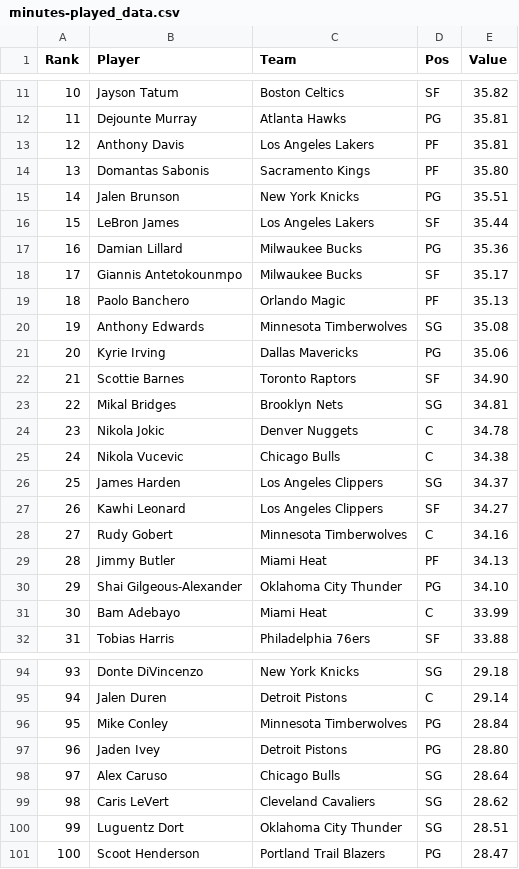
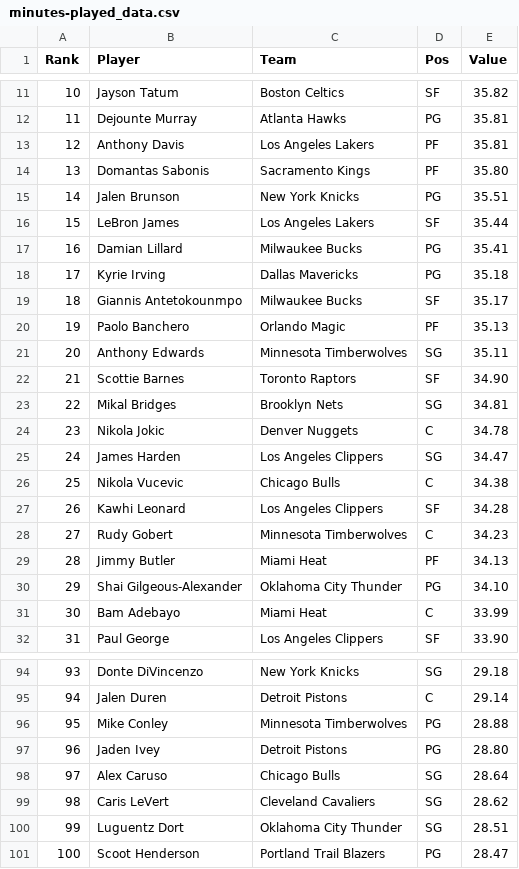
Before and after one commit to DhirenShivdasani/NBA-player-prop-analysis, a CSV file: player_stats/minutes-played_data.csv, drawn as a sheet; only a part is shown, gaps mark what is left out; the diff covers the shown part only.

```diff
--- a/player_stats/minutes-played_data.csv
+++ b/player_stats/minutes-played_data.csv
@@ -16,7 +16,7 @@ Rank,Player,Team,Pos,Value
 15,LeBron James,Los Angeles Lakers,SF,35.44
-16,Damian Lillard,Milwaukee Bucks,PG,35.36
-17,Giannis Antetokounmpo,Milwaukee Bucks,SF,35.17
-18,Paolo Banchero,Orlando Magic,PF,35.13
-19,Anthony Edwards,Minnesota Timberwolves,SG,35.08
-20,Kyrie Irving,Dallas Mavericks,PG,35.06
+16,Damian Lillard,Milwaukee Bucks,PG,35.41
+17,Kyrie Irving,Dallas Mavericks,PG,35.18
+18,Giannis Antetokounmpo,Milwaukee Bucks,SF,35.17
+19,Paolo Banchero,Orlando Magic,PF,35.13
+20,Anthony Edwards,Minnesota Timberwolves,SG,35.11
 21,Scottie Barnes,Toronto Raptors,SF,34.90
@@ -24,6 +24,6 @@ Rank,Player,Team,Pos,Value
 23,Nikola Jokic,Denver Nuggets,C,34.78
-24,Nikola Vucevic,Chicago Bulls,C,34.38
-25,James Harden,Los Angeles Clippers,SG,34.37
-26,Kawhi Leonard,Los Angeles Clippers,SF,34.27
-27,Rudy Gobert,Minnesota Timberwolves,C,34.16
+24,James Harden,Los Angeles Clippers,SG,34.47
+25,Nikola Vucevic,Chicago Bulls,C,34.38
+26,Kawhi Leonard,Los Angeles Clippers,SF,34.28
+27,Rudy Gobert,Minnesota Timberwolves,C,34.23
 28,Jimmy Butler,Miami Heat,PF,34.13
@@ -31,2 +31,2 @@ Rank,Player,Team,Pos,Value
 30,Bam Adebayo,Miami Heat,C,33.99
-31,Tobias Harris,Philadelphia 76ers,SF,33.88
+31,Paul George,Los Angeles Clippers,SF,33.90
@@ -95,3 +95,3 @@ Rank,Player,Team,Pos,Value
 94,Jalen Duren,Detroit Pistons,C,29.14
-95,Mike Conley,Minnesota Timberwolves,PG,28.84
+95,Mike Conley,Minnesota Timberwolves,PG,28.88
 96,Jaden Ivey,Detroit Pistons,PG,28.80
```
Also changed, not shown: 51 edited cells elsewhere in this file, player_stats/assists_data.csv, player_stats/nba-efficiency_data.csv, 15 other files.
